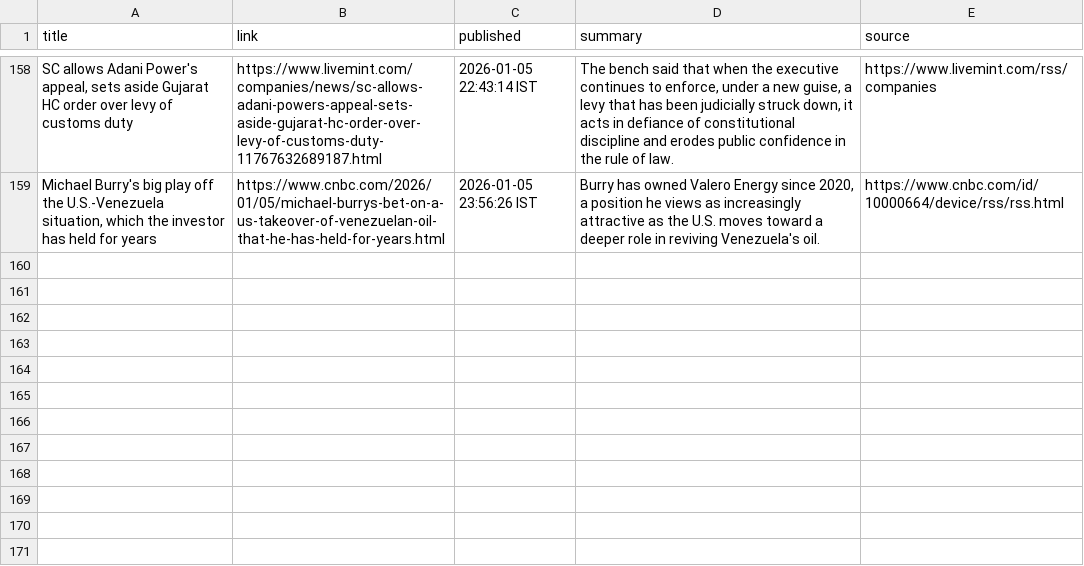
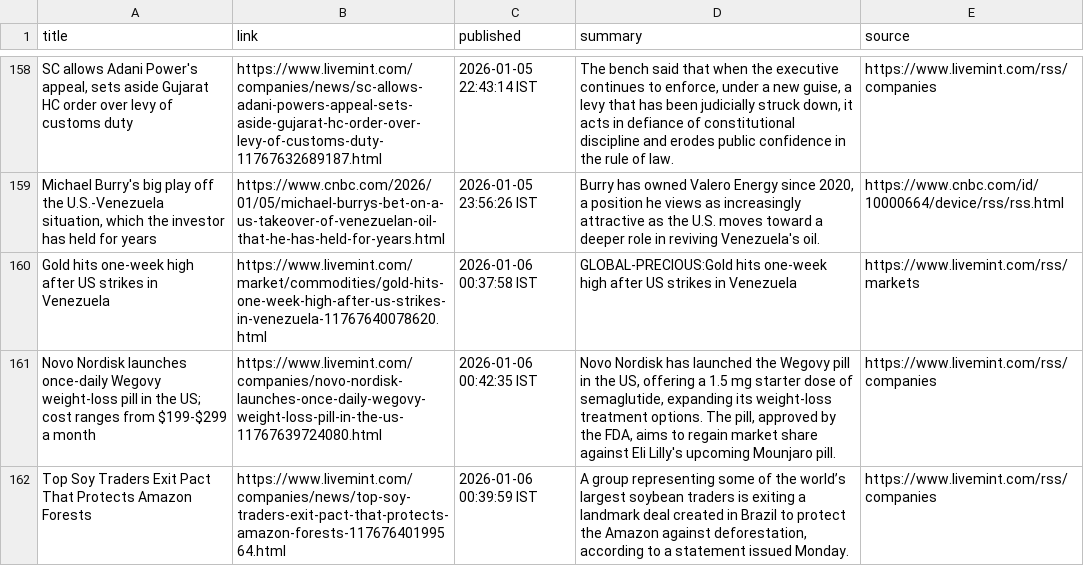
Before and after one commit to aarshrana007/Stock_Analysis, a CSV file: news_data/india_financial_news_2026-01-05.csv, drawn as a sheet; only a part is shown, gaps mark what is left out; the diff names each change by its address in the sheet, - before the commit and + after, or states it on an @@ line.

```diff
--- a/news_data/india_financial_news_2026-01-05.csv
+++ b/news_data/india_financial_news_2026-01-05.csv
+row 160: Gold hits one-week high after US strikes in Venezuela | https://www.livemint.com/market/commodities/gold-hits-one-week-high-after-us-strikes-in-venezuela-11767640078620.html | 2026-01-06 00:37:58 IST | GLOBAL-PRECIOUS:Gold hits one-week high after US strikes in Venezuela | https://www.livemint.com/rss/markets
+row 161: Novo Nordisk launches once-daily Wegovy weight-loss pill in the US; cost ranges from $199-$299 a month | https://www.livemint.com/companies/novo-nordisk-launches-once-daily-wegovy-weight-loss-pill-in-the-us-11767639724080.html | 2026-01-06 00:42:35 IST | Novo Nordisk has launched the Wegovy pill in the US, offering a 1.5 mg starter dose of semaglutide, expanding its weight-loss treatment options. The pill, approved by the FDA, aims to regain market share against Eli Lilly's upcoming Mounjaro pill. | https://www.livemint.com/rss/companies
+row 162: Top Soy Traders Exit Pact That Protects Amazon Forests | https://www.livemint.com/companies/news/top-soy-traders-exit-pact-that-protects-amazon-forests-11767640199564.html | 2026-01-06 00:39:59 IST | A group representing some of the world’s largest soybean traders is exiting a landmark deal created in Brazil to protect the Amazon against deforestation, according to a statement issued Monday. | https://www.livemint.com/rss/companies
```
Also changed, not shown: 1 other file.
